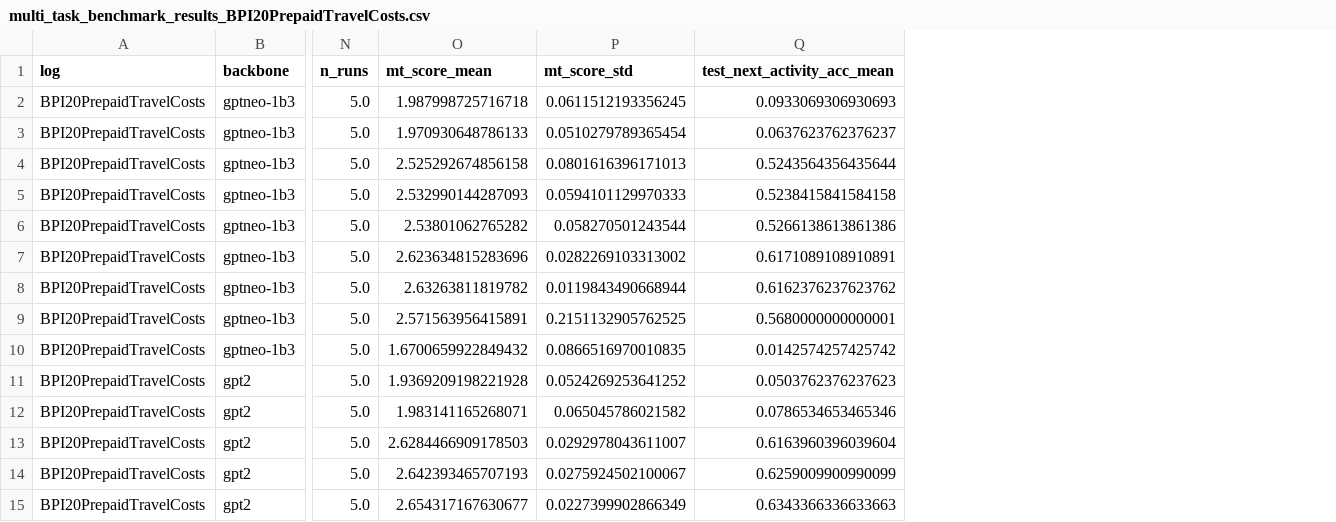
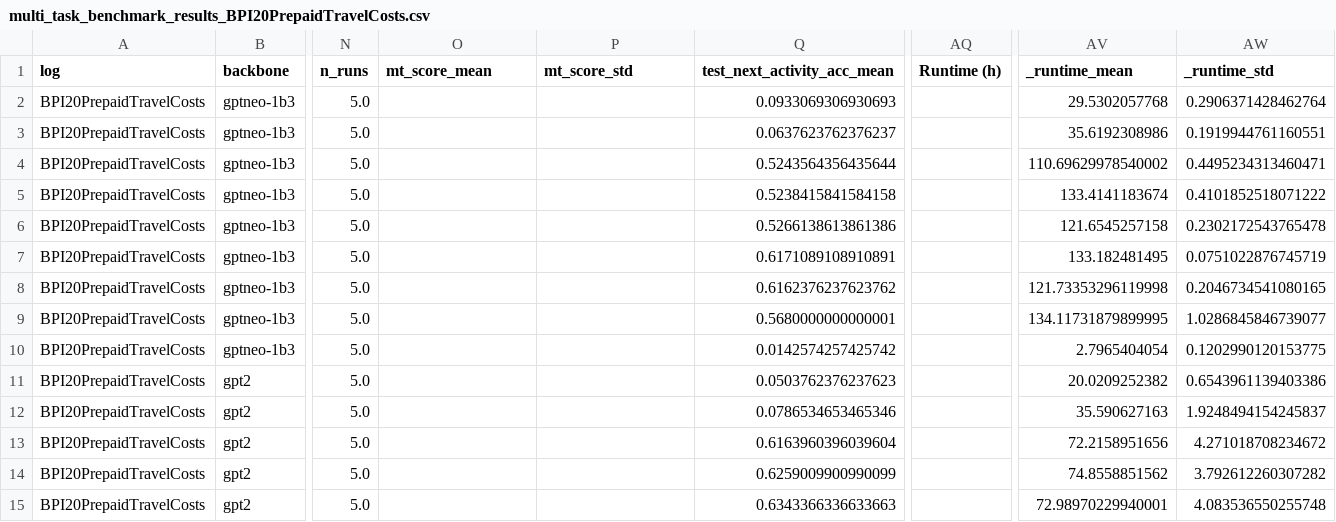
Before and after one commit to Privajet/extending-llm-peft-ppm, a CSV file: notebook/llm-peft-ppm/results/csv/per_dataset/BPI20PrepaidTravelCosts/multi_task_benchmark_results_BPI20PrepaidTravelCosts.csv, drawn as a sheet; only a part is shown, gaps mark what is left out; the diff covers the shown part only; the diff names each change by its address in the sheet, - before the commit and + after, or states it on an @@ line.

```diff
--- a/notebook/llm-peft-ppm/results/csv/per_dataset/BPI20PrepaidTravelCosts/multi_task_benchmark_results_BPI20PrepaidTravelCosts.csv
+++ b/notebook/llm-peft-ppm/results/csv/per_dataset/BPI20PrepaidTravelCosts/multi_task_benchmark_results_BPI20PrepaidTravelCosts.csv
+column AQ (Runtime (h)), empty
+column AV (_runtime_mean), rows 2-15: 29.5302057768 | 35.6192308986 | 110.69629978540002 | 133.4141183674 | 121.6545257158 | 133.182481495 | 121.73353296119998 | 134.11731879899995 | 2.7965404054 | 20.0209252382 | 35.590627163 | 72.2158951656 | 74.8558851562 | 72.98970229940001
+column AW (_runtime_std), rows 2-15: 0.2906371428462764 | 0.1919944761160551 | 0.4495234313460471 | 0.4101852518071222 | 0.2302172543765478 | 0.0751022876745719 | 0.2046734541080165 | 1.0286845846739077 | 0.1202990120153775 | 0.6543961139403386 | 1.9248494154245837 | 4.271018708234672 | 3.792612260307282 | 4.083536550255748
-O2 (mt_score_mean): 1.987998725716718
+O2 (mt_score_mean): (empty)
-P2 (mt_score_std): 0.0611512193356245
+P2 (mt_score_std): (empty)
-O3 (mt_score_mean): 1.970930648786133
+O3 (mt_score_mean): (empty)
-P3 (mt_score_std): 0.0510279789365454
+P3 (mt_score_std): (empty)
-O4 (mt_score_mean): 2.525292674856158
+O4 (mt_score_mean): (empty)
-P4 (mt_score_std): 0.0801616396171013
+P4 (mt_score_std): (empty)
-O5 (mt_score_mean): 2.532990144287093
+O5 (mt_score_mean): (empty)
-P5 (mt_score_std): 0.0594101129970333
+P5 (mt_score_std): (empty)
-O6 (mt_score_mean): 2.53801062765282
+O6 (mt_score_mean): (empty)
-P6 (mt_score_std): 0.058270501243544
+P6 (mt_score_std): (empty)
-O7 (mt_score_mean): 2.623634815283696
+O7 (mt_score_mean): (empty)
-P7 (mt_score_std): 0.0282269103313002
+P7 (mt_score_std): (empty)
-O8 (mt_score_mean): 2.63263811819782
+O8 (mt_score_mean): (empty)
-P8 (mt_score_std): 0.0119843490668944
+P8 (mt_score_std): (empty)
-O9 (mt_score_mean): 2.571563956415891
+O9 (mt_score_mean): (empty)
-P9 (mt_score_std): 0.2151132905762525
+P9 (mt_score_std): (empty)
-O10 (mt_score_mean): 1.6700659922849432
+O10 (mt_score_mean): (empty)
-P10 (mt_score_std): 0.0866516970010835
+P10 (mt_score_std): (empty)
-O11 (mt_score_mean): 1.9369209198221928
+O11 (mt_score_mean): (empty)
-P11 (mt_score_std): 0.0524269253641252
+P11 (mt_score_std): (empty)
-O12 (mt_score_mean): 1.983141165268071
+O12 (mt_score_mean): (empty)
-P12 (mt_score_std): 0.065045786021582
+P12 (mt_score_std): (empty)
-O13 (mt_score_mean): 2.6284466909178503
+O13 (mt_score_mean): (empty)
-P13 (mt_score_std): 0.0292978043611007
+P13 (mt_score_std): (empty)
-O14 (mt_score_mean): 2.642393465707193
+O14 (mt_score_mean): (empty)
-P14 (mt_score_std): 0.0275924502100067
+P14 (mt_score_std): (empty)
-O15 (mt_score_mean): 2.654317167630677
+O15 (mt_score_mean): (empty)
-P15 (mt_score_std): 0.0227399902866349
+P15 (mt_score_std): (empty)
```
Also changed, not shown: 62 edited cells elsewhere in this file, notebook/llm-peft-ppm/results/csv/baseline_best_settings_mean_std.csv, notebook/llm-peft-ppm/results/csv/llm_all_settings_by_method_mean_std.csv, 54 other files.
